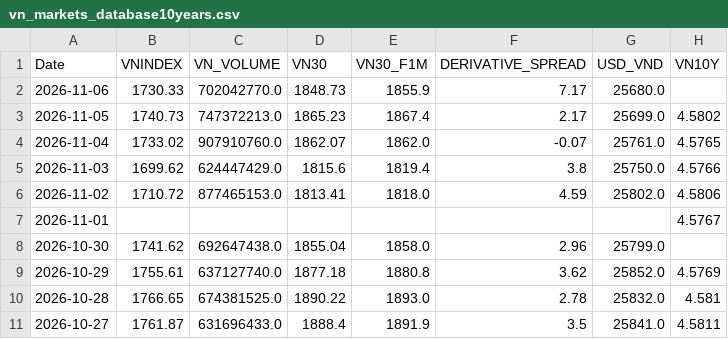
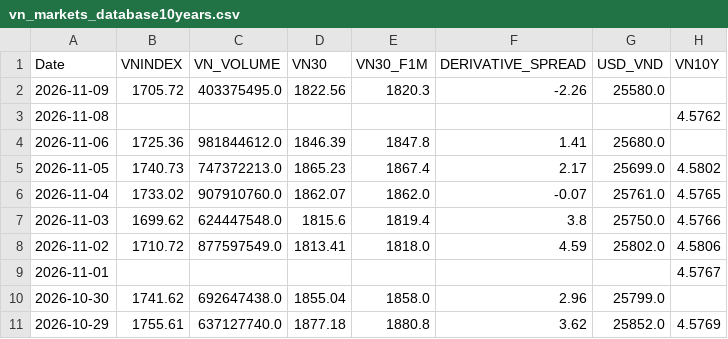
Before and after one commit to baoduonght/vnindexcycle, a CSV file: vn_markets_database10years.csv, drawn as a sheet; only a part is shown; the shorter side is filled out with more unchanged rows.

```diff
--- a/vn_markets_database10years.csv
+++ b/vn_markets_database10years.csv
@@ -1,7 +1,9 @@
 Date,VNINDEX,VN_VOLUME,VN30,VN30_F1M,DERIVATIVE_SPREAD,USD_VND,VN10Y
-2026-11-06,1730.33,702042770.0,1848.73,1855.9,7.17,25680.0,
+2026-11-09,1705.72,403375495.0,1822.56,1820.3,-2.26,25580.0,
+2026-11-08,,,,,,,4.5762
+2026-11-06,1725.36,981844612.0,1846.39,1847.8,1.41,25680.0,
 2026-11-05,1740.73,747372213.0,1865.23,1867.4,2.17,25699.0,4.5802
 2026-11-04,1733.02,907910760.0,1862.07,1862.0,-0.07,25761.0,4.5765
-2026-11-03,1699.62,624447429.0,1815.6,1819.4,3.8,25750.0,4.5766
-2026-11-02,1710.72,877465153.0,1813.41,1818.0,4.59,25802.0,4.5806
+2026-11-03,1699.62,624447548.0,1815.6,1819.4,3.8,25750.0,4.5766
+2026-11-02,1710.72,877597549.0,1813.41,1818.0,4.59,25802.0,4.5806
 2026-11-01,,,,,,,4.5767
```
Also changed, not shown: global_markets_database10years.csv, markets_database10years.csv, 1 other file.
